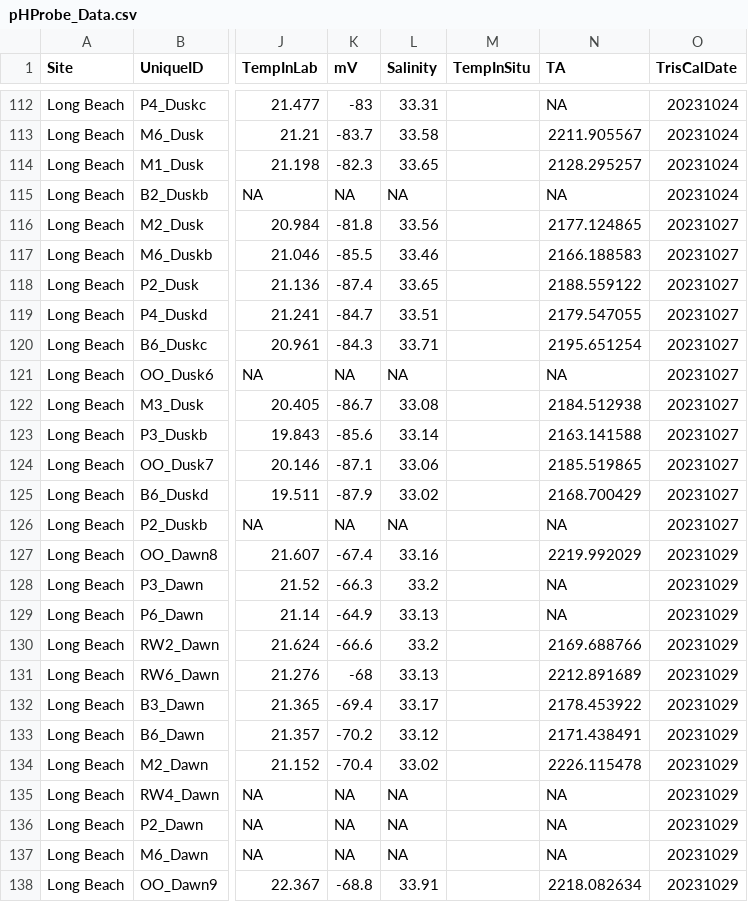
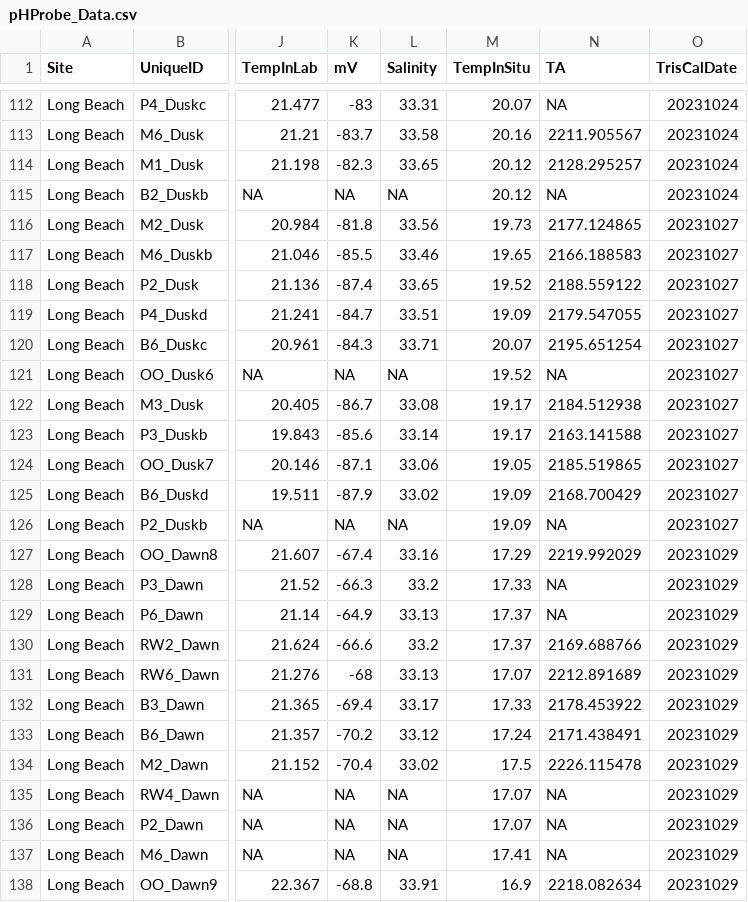
Before and after one commit to njsilbiger/SantaCruz_EcoFun, a CSV file: Data/Biogeochemistry/pHProbe_Data.csv, drawn as a sheet; only a part is shown, gaps mark what is left out; the diff covers the shown part only; the diff names each change by its address in the sheet, - before the commit and + after, or states it on an @@ line.

```diff
--- a/Data/Biogeochemistry/pHProbe_Data.csv
+++ b/Data/Biogeochemistry/pHProbe_Data.csv
-M112 (TempInSitu): (empty)
+M112 (TempInSitu): 20.07
-M113 (TempInSitu): (empty)
+M113 (TempInSitu): 20.16
-M114:M115 (TempInSitu): (empty)
+M114:M115 (TempInSitu): 20.12
-M116 (TempInSitu): (empty)
+M116 (TempInSitu): 19.73
-M117 (TempInSitu): (empty)
+M117 (TempInSitu): 19.65
-M118 (TempInSitu): (empty)
+M118 (TempInSitu): 19.52
-M119 (TempInSitu): (empty)
+M119 (TempInSitu): 19.09
-M120 (TempInSitu): (empty)
+M120 (TempInSitu): 20.07
-M121 (TempInSitu): (empty)
+M121 (TempInSitu): 19.52
-M122:M123 (TempInSitu): (empty)
+M122:M123 (TempInSitu): 19.17
-M124 (TempInSitu): (empty)
+M124 (TempInSitu): 19.05
-M125:M126 (TempInSitu): (empty)
+M125:M126 (TempInSitu): 19.09
-M127 (TempInSitu): (empty)
+M127 (TempInSitu): 17.29
-M128 (TempInSitu): (empty)
+M128 (TempInSitu): 17.33
-M129:M130 (TempInSitu): (empty)
+M129:M130 (TempInSitu): 17.37
-M131 (TempInSitu): (empty)
+M131 (TempInSitu): 17.07
-M132 (TempInSitu): (empty)
+M132 (TempInSitu): 17.33
-M133 (TempInSitu): (empty)
+M133 (TempInSitu): 17.24
-M134 (TempInSitu): (empty)
+M134 (TempInSitu): 17.5
-M135:M136 (TempInSitu): (empty)
+M135:M136 (TempInSitu): 17.07
-M137 (TempInSitu): (empty)
+M137 (TempInSitu): 17.41
-M138 (TempInSitu): (empty)
+M138 (TempInSitu): 16.9
```
Also changed, not shown: 91 edited cells elsewhere in this file.
